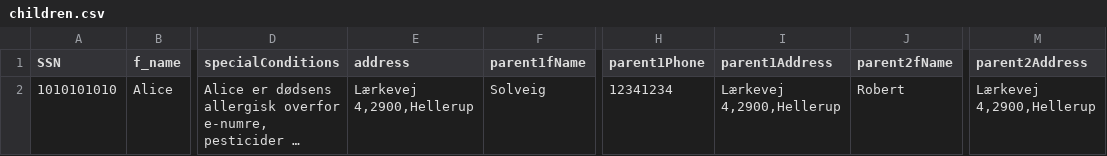
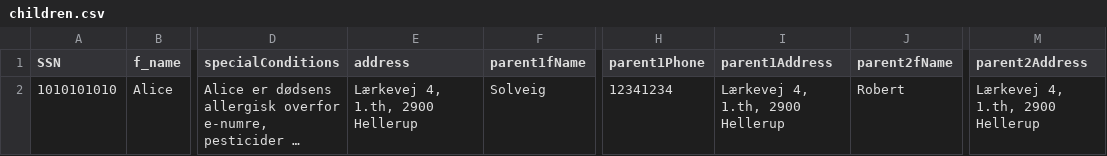
Before and after one commit to DoctorDahl/ProjektMarianne, a CSV file: src/main/resources/children.csv, drawn as a sheet; only a part is shown, gaps mark what is left out; long unchanged cells end in …; the diff names each change by its address in the sheet, - before the commit and + after, or states it on an @@ line.

Commit message:
Removed Address class.

```diff
--- a/src/main/resources/children.csv
+++ b/src/main/resources/children.csv
-E2 (address): Lærkevej 4,2900,Hellerup
+E2 (address): Lærkevej 4, 1.th, 2900 Hellerup
-I2 (parent1Address): Lærkevej 4,2900,Hellerup
+I2 (parent1Address): Lærkevej 4, 1.th, 2900 Hellerup
-M2 (parent2Address): Lærkevej 4,2900,Hellerup
+M2 (parent2Address): Lærkevej 4, 1.th, 2900 Hellerup
```
Also changed, not shown: 6 other files.
